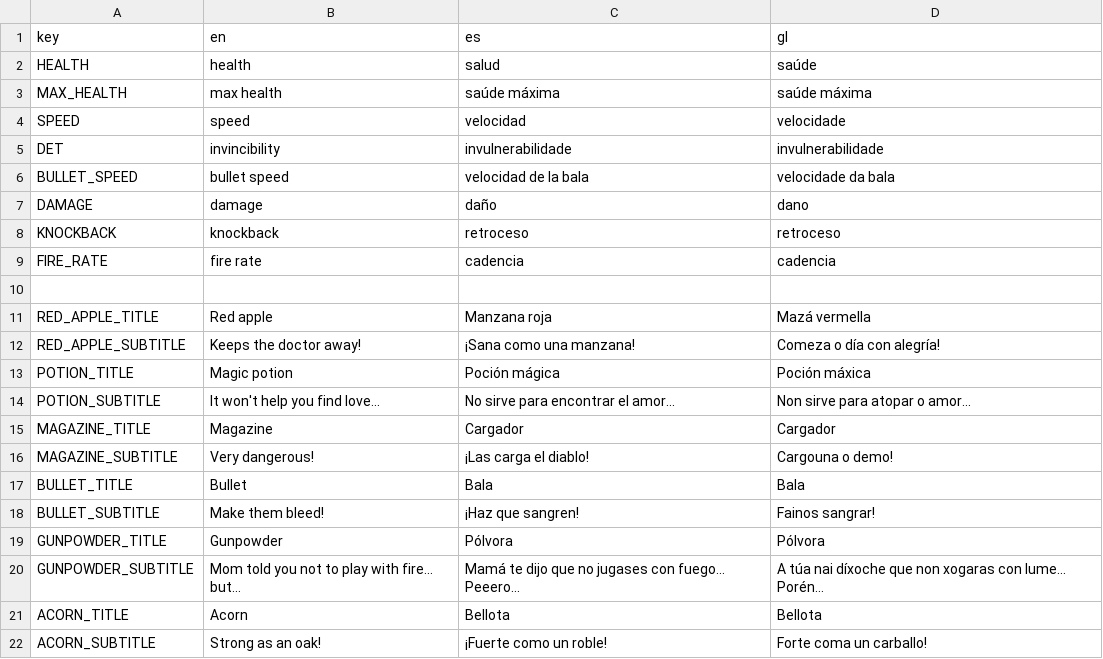
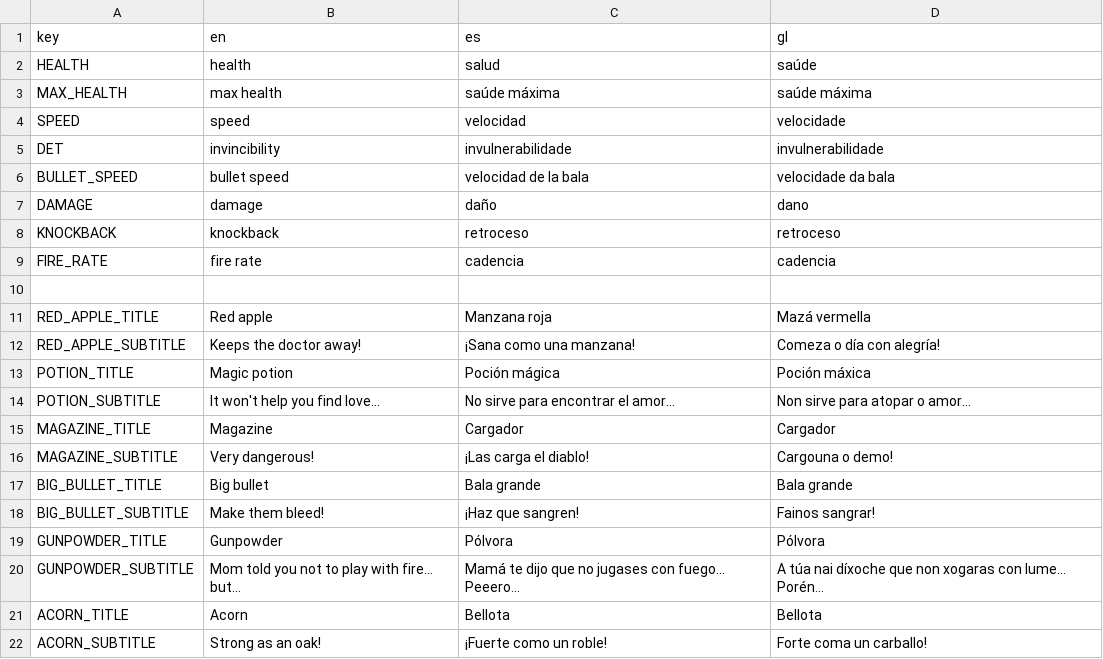
Before and after one commit to Javier-AN/wantors, a CSV file: assets/locales/translations.csv, drawn as a sheet.

```diff
--- a/assets/locales/translations.csv
+++ b/assets/locales/translations.csv
@@ -16,4 +16,4 @@ MAGAZINE_TITLE,Magazine,Cargador,Cargador
 MAGAZINE_SUBTITLE,Very dangerous!,¡Las carga el diablo!,Cargouna o demo!
-BULLET_TITLE,Bullet,Bala,Bala
-BULLET_SUBTITLE,Make them bleed!,¡Haz que sangren!,Fainos sangrar!
+BIG_BULLET_TITLE,Big bullet,Bala grande,Bala grande
+BIG_BULLET_SUBTITLE,Make them bleed!,¡Haz que sangren!,Fainos sangrar!
 GUNPOWDER_TITLE,Gunpowder,Pólvora,Pólvora
```
Also changed, not shown: 30 other files.
